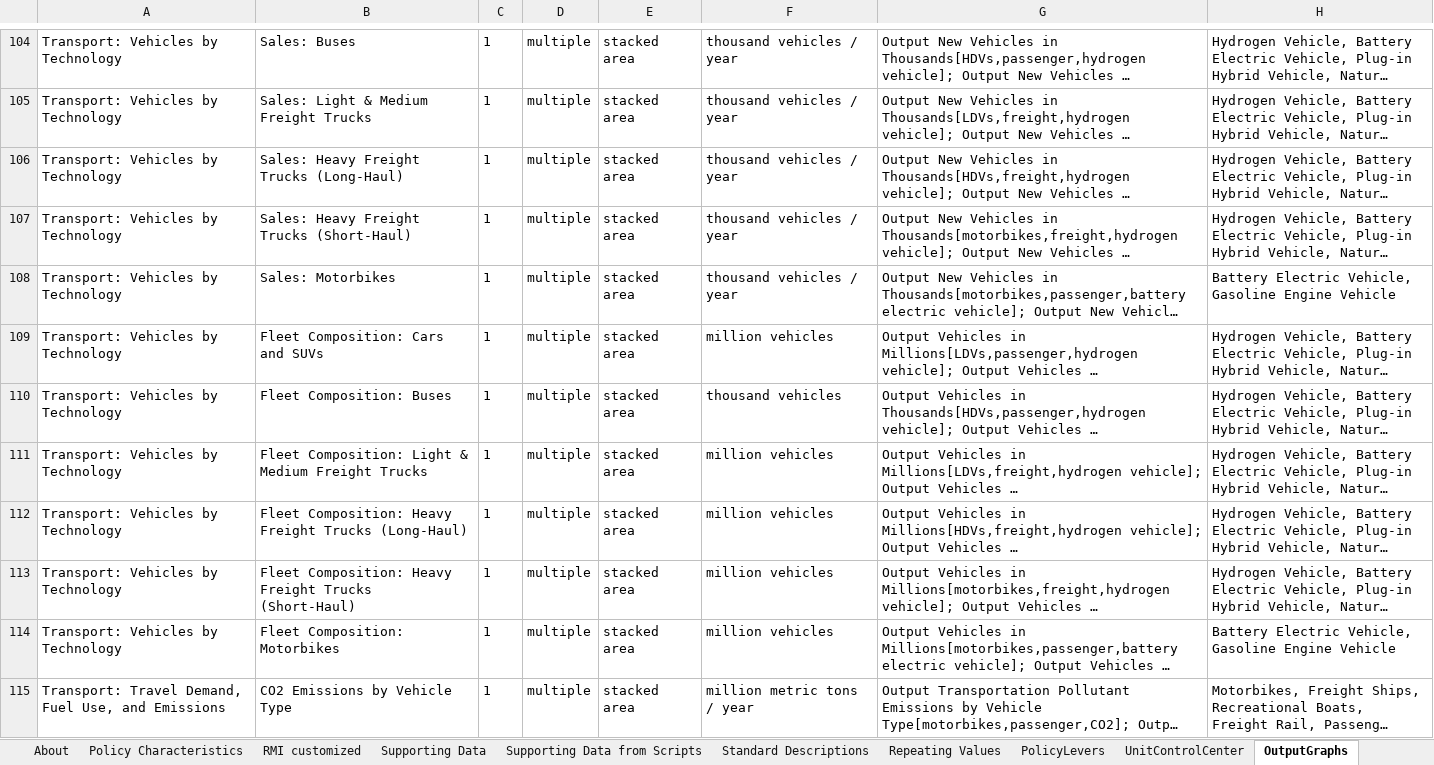
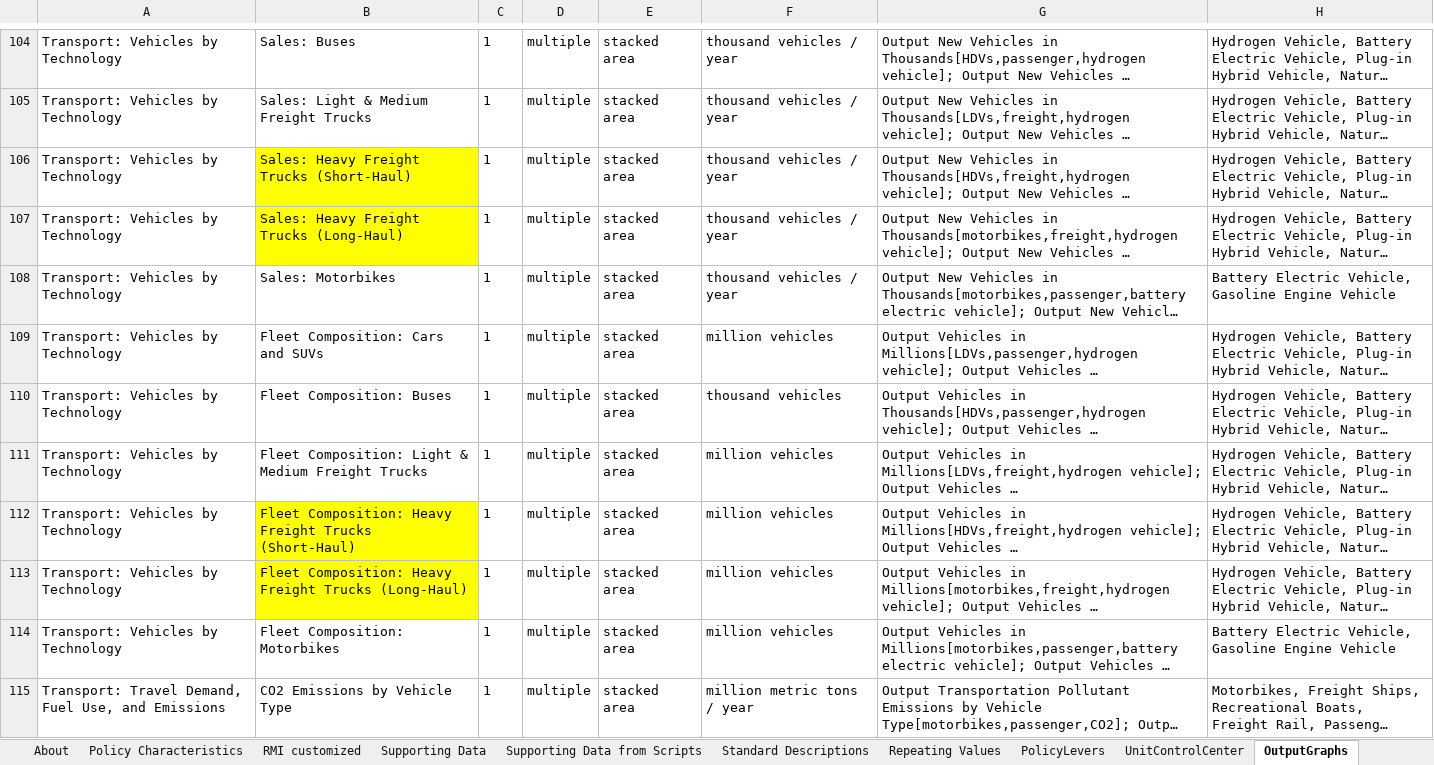
Before and after one commit to EnergyInnovation/eps-california, an Excel workbook: WebAppData.xlsx, sheet OutputGraphs, drawn as a sheet; only a part is shown, gaps mark what is left out; long unchanged cells end in …; values as stored, in another font and other column widths than the file's, no borders; conditional formats not drawn; the diff names each change by its address in the sheet, - before the commit and + after, or states it on an @@ line.

```diff
--- a/WebAppData.xlsx (sheet OutputGraphs)
+++ b/WebAppData.xlsx (sheet OutputGraphs)
-B106: Sales: Heavy Freight Trucks (Long-Haul)
+B106: Sales: Heavy Freight Trucks (Short-Haul)
-B106:B107 fill: none
+B106:B107 fill: #FFFF00
-B107: Sales: Heavy Freight Trucks (Short-Haul)
+B107: Sales: Heavy Freight Trucks (Long-Haul)
-B112: …Freight Trucks (Long-Haul)
+B112: …Freight Trucks (Short-Haul)
-B112:B113 fill: none
+B112:B113 fill: #FFFF00
-B113: …Freight Trucks (Short-Haul)
+B113: …Freight Trucks (Long-Haul)
```
Also changed, not shown: sheet PolicyLevers, sheet Policy Characteristics.
